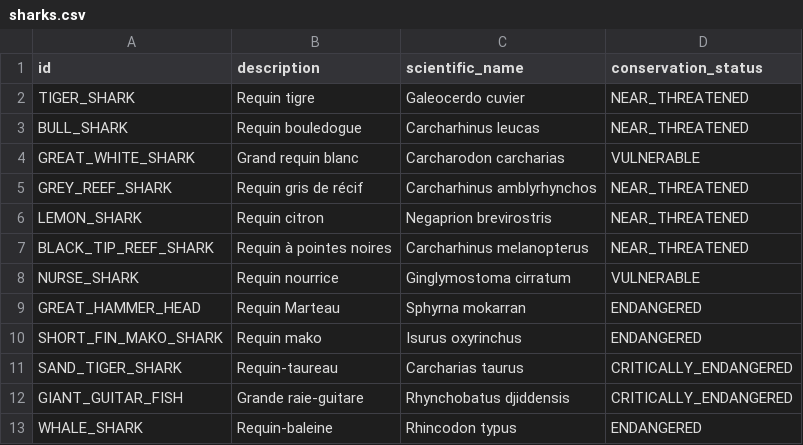
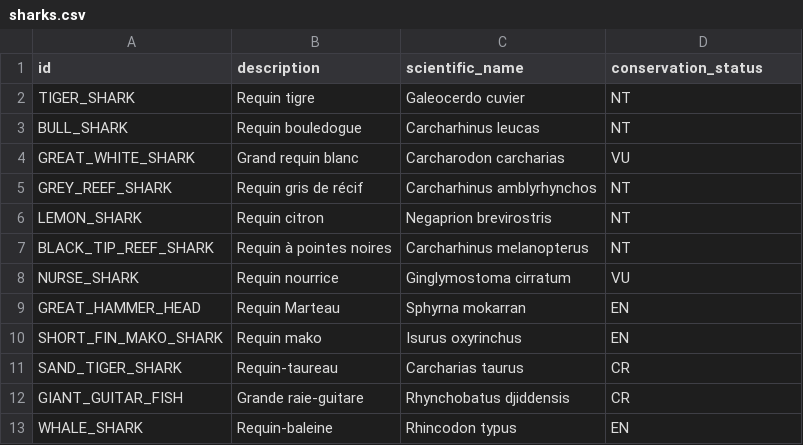
Before and after one commit to adriens/odata-ncl, a CSV file: data/shark-attacks/sharks.csv, drawn as a sheet; the diff names each change by its address in the sheet, - before the commit and + after, or states it on an @@ line.

Commit message:
Ajout des Conservation status

```diff
--- a/data/shark-attacks/sharks.csv
+++ b/data/shark-attacks/sharks.csv
-D2:D3 (conservation_status): NEAR_THREATENED
+D2:D3 (conservation_status): NT
-D4 (conservation_status): VULNERABLE
+D4 (conservation_status): VU
-D5:D7 (conservation_status): NEAR_THREATENED
+D5:D7 (conservation_status): NT
-D8 (conservation_status): VULNERABLE
+D8 (conservation_status): VU
-D9:D10 (conservation_status): ENDANGERED
+D9:D10 (conservation_status): EN
-D11:D12 (conservation_status): CRITICALLY_ENDANGERED
+D11:D12 (conservation_status): CR
-D13 (conservation_status): ENDANGERED
+D13 (conservation_status): EN
```
